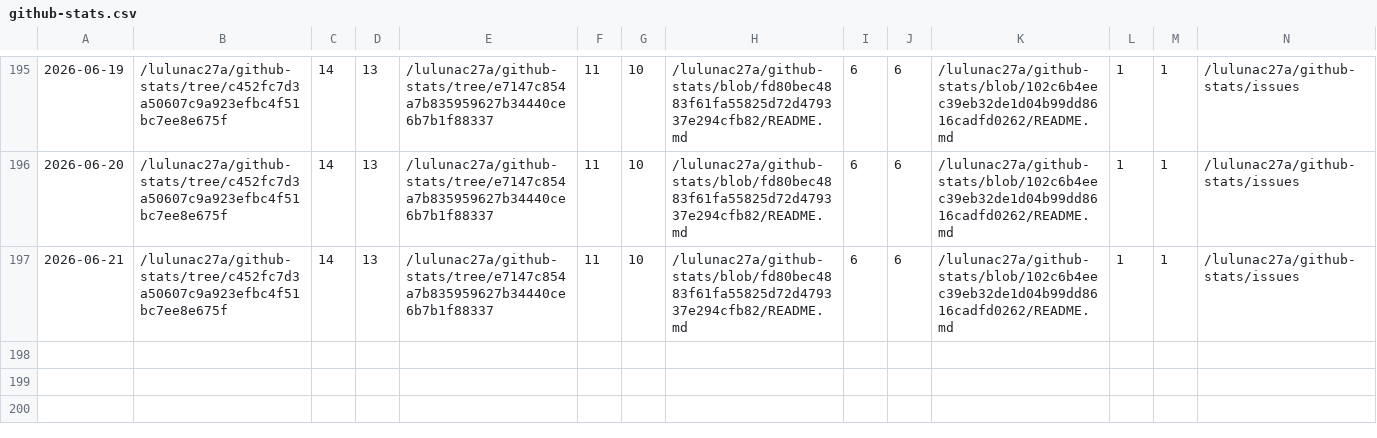
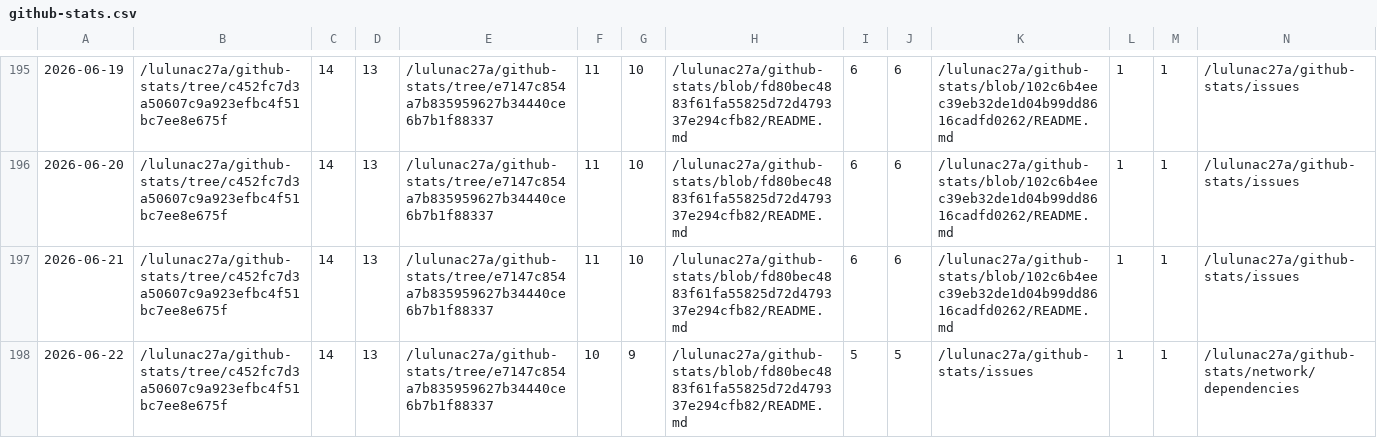
Before and after one commit to lulunac27a/github-repo-traffic-stats, a CSV file: data/github_paths/github-stats.csv, drawn as a sheet; only a part is shown, gaps mark what is left out; rows hold the shown columns only; the diff names each change by its address in the sheet, - before the commit and + after, or states it on an @@ line.

```diff
--- a/data/github_paths/github-stats.csv
+++ b/data/github_paths/github-stats.csv
+row 198: 2026-06-22 | /lulunac27a/github-stats/tree/c452fc7d3a50607c9a923efbc4f51bc7ee8e675f | 14 | 13 | /lulunac27a/github-stats/tree/e7147c854a7b835959627b34440ce6b7b1f88337 | 10 | 9 | /lulunac27a/github-stats/blob/fd80bec4883f61fa55825d72d479337e294cfb82/README.md | 5 | 5 | /lulunac27a/github-stats/issues | 1 | 1 | /lulunac27a/github-stats/network/dependencies
```
Also changed, not shown: data/github_paths/TaskQuest-gamified-task-manager-app.csv, data/github_paths/endless-task-list-adventure.csv, 48 other files.
